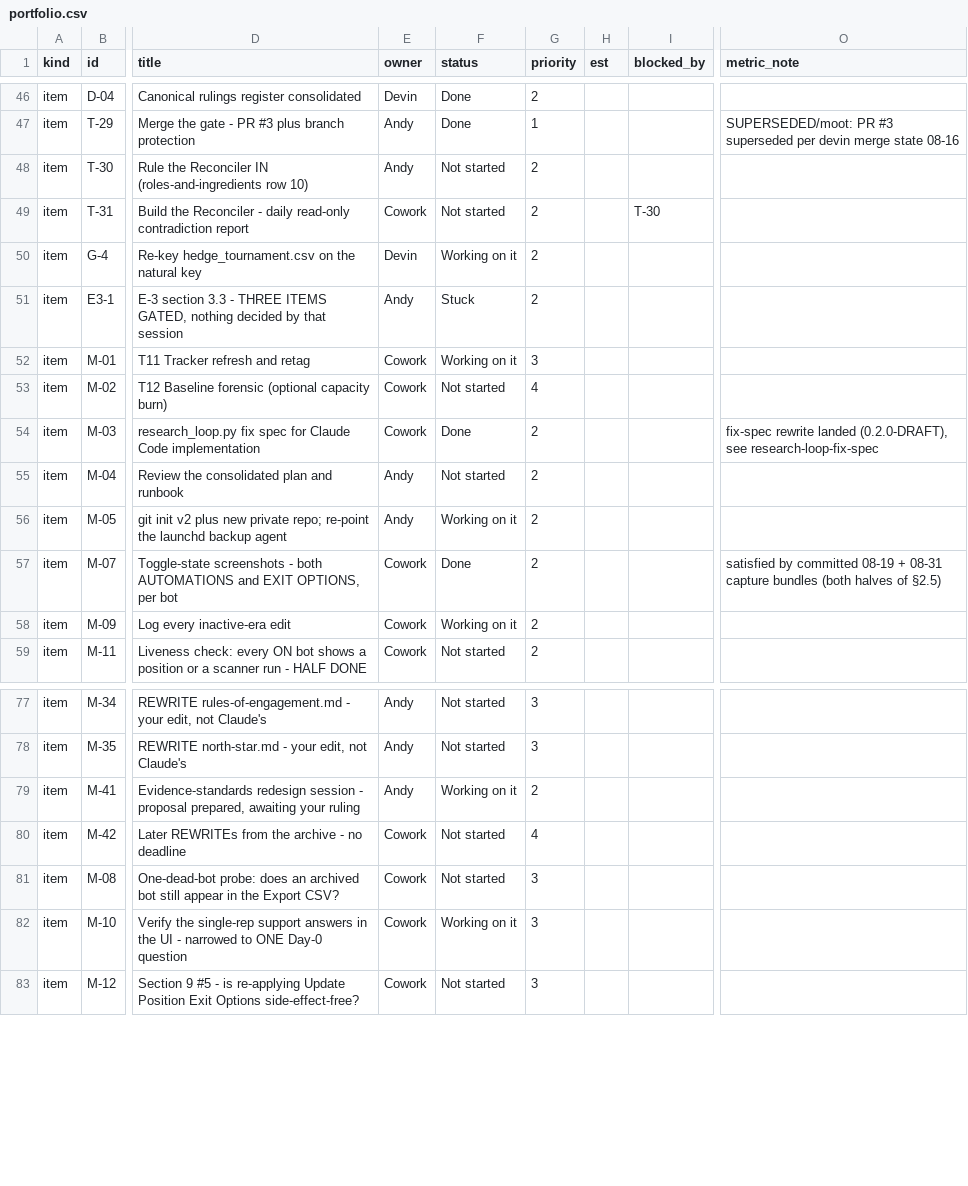
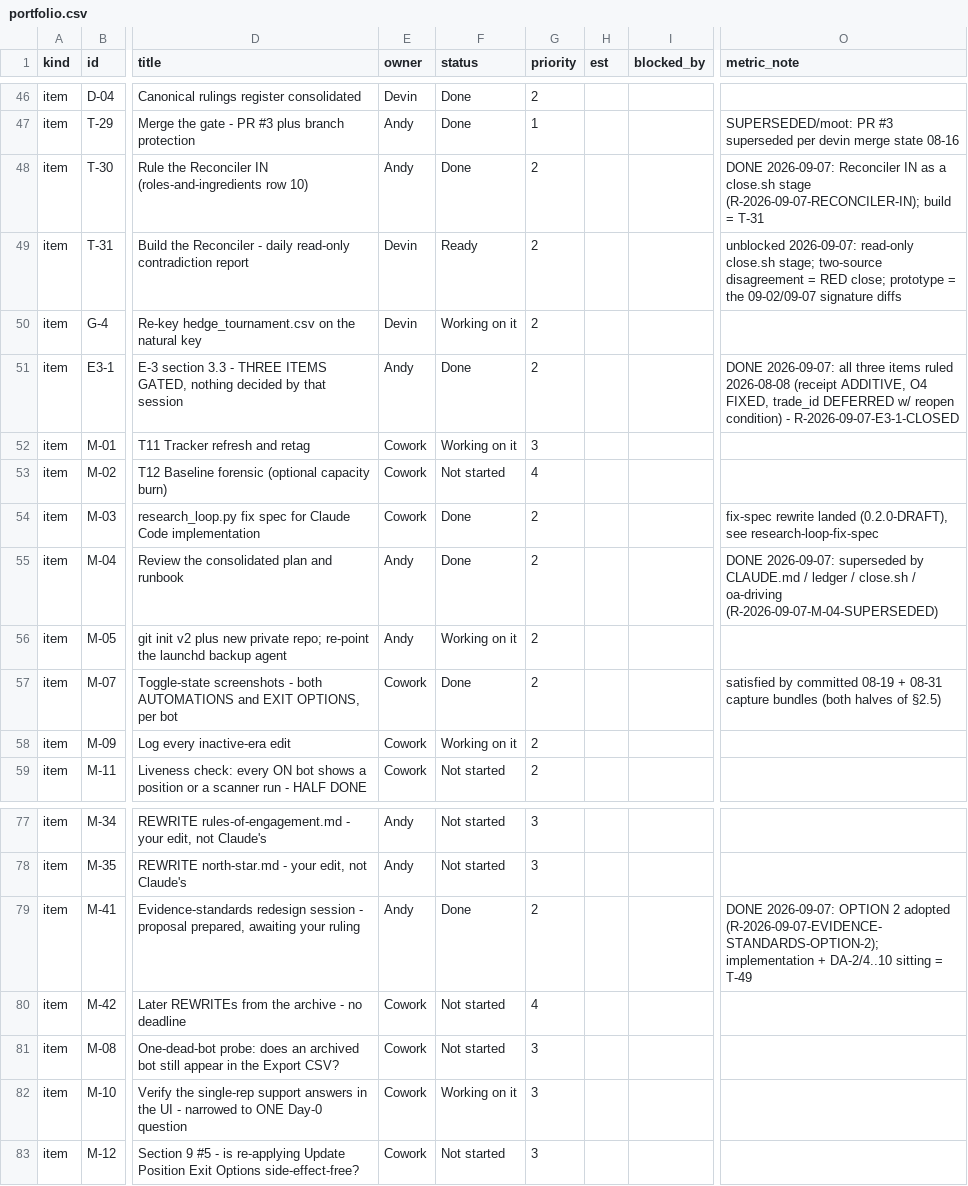
Before and after one commit to chace2827/bot-fleet-v2, a CSV file: data/portfolio.csv, drawn as a sheet; only a part is shown, gaps mark what is left out; the diff covers the shown part only; the diff names each change by its address in the sheet, - before the commit and + after, or states it on an @@ line.

Commit message:
Decision cards batch 2: Option 2 evidence standards (T-49), Reconciler IN as close.sh stage (T-31), E3-1/M-04 closed, M-36 rescoped, A7 wired (T-51), archive sweep T-50, DIR to T-35; T-48 prompt starts at 09-02 vs 09-04 pair

```diff
--- a/data/portfolio.csv
+++ b/data/portfolio.csv
-F48 (status): Not started
+F48 (status): Done
-O48 (metric_note): (empty)
+O48 (metric_note): DONE 2026-09-07: Reconciler IN as a close.sh stage (R-2026-09-07-RECONCILER-IN); build = T-31
-E49 (owner): Cowork
+E49 (owner): Devin
-F49 (status): Not started
+F49 (status): Ready
-I49 (blocked_by): T-30
+I49 (blocked_by): (empty)
-O49 (metric_note): (empty)
+O49 (metric_note): unblocked 2026-09-07: read-only close.sh stage; two-source disagreement = RED close; prototype = the 09-02/09-07 signature diffs
-F51 (status): Stuck
+F51 (status): Done
-O51 (metric_note): (empty)
+O51 (metric_note): DONE 2026-09-07: all three items ruled 2026-08-08 (receipt ADDITIVE, O4 FIXED, trade_id DEFERRED w/ reopen condition) - R-2026-09-07-E3-1-CLOSED
-F55 (status): Not started
+F55 (status): Done
-O55 (metric_note): (empty)
+O55 (metric_note): DONE 2026-09-07: superseded by CLAUDE.md / ledger / close.sh / oa-driving (R-2026-09-07-M-04-SUPERSEDED)
-F79 (status): Working on it
+F79 (status): Done
-O79 (metric_note): (empty)
+O79 (metric_note): DONE 2026-09-07: OPTION 2 adopted (R-2026-09-07-EVIDENCE-STANDARDS-OPTION-2); implementation + DA-2/4..10 sitting = T-49
```
Also changed, not shown: 3 added rows and 17 edited cells elsewhere in this file, 3 other files.
